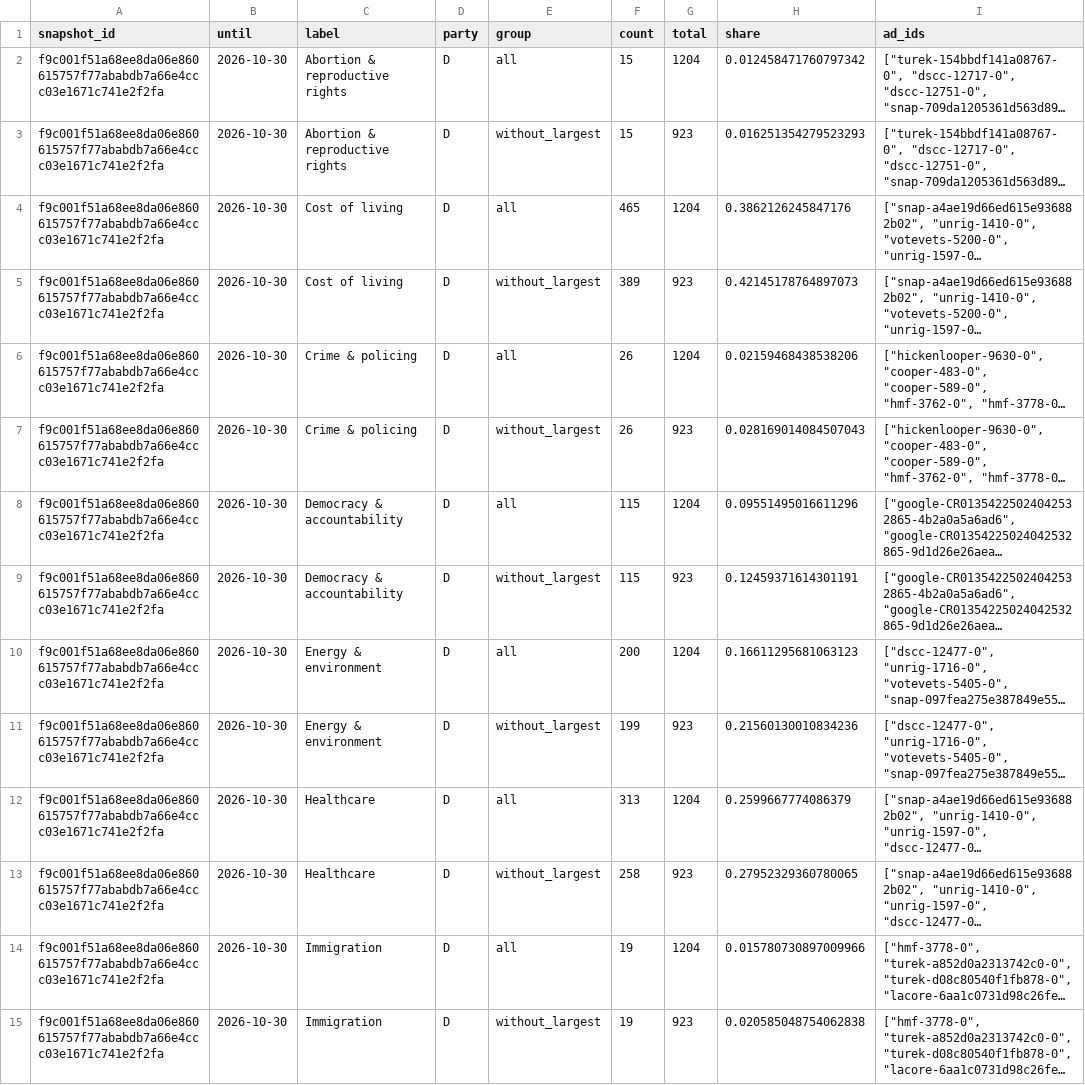
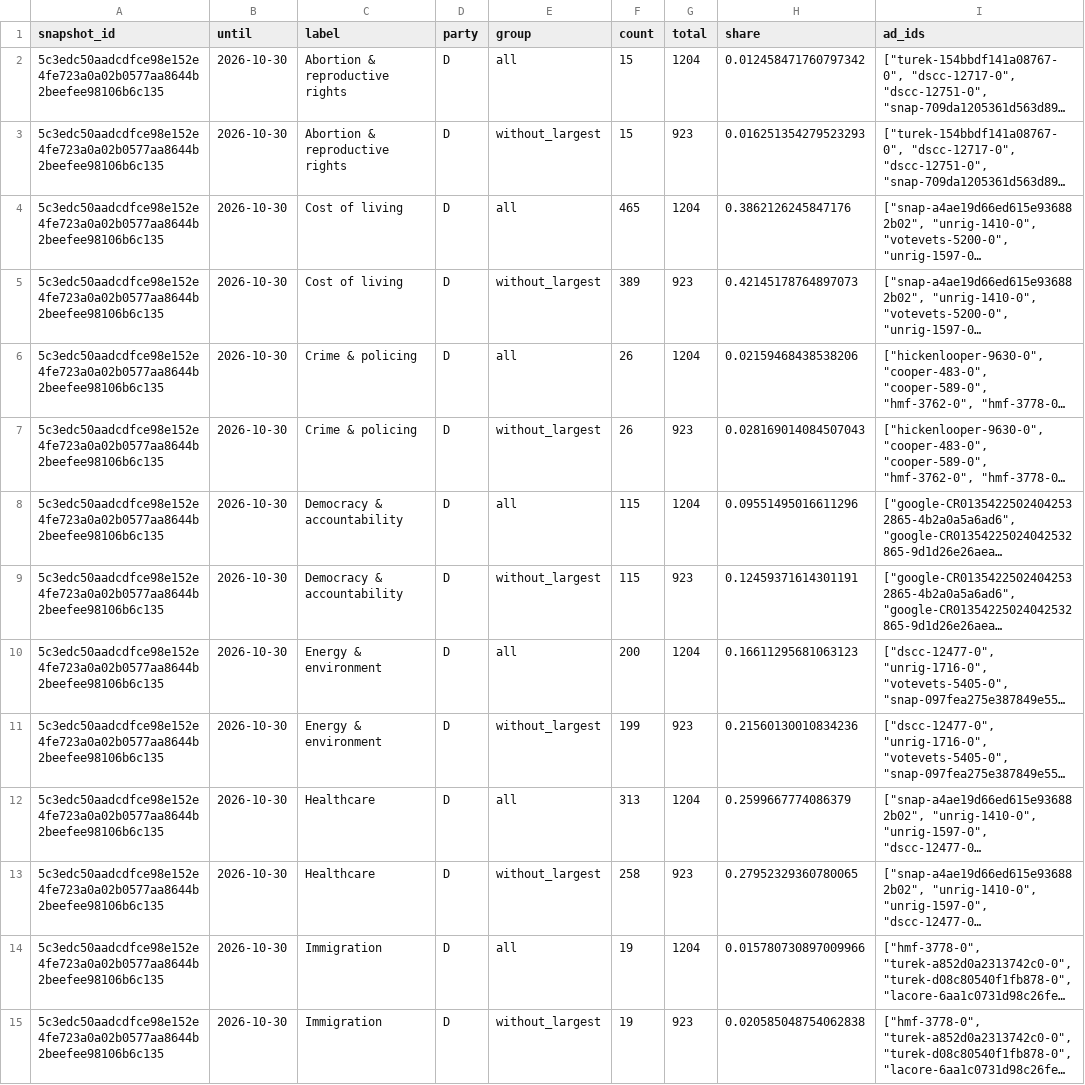
Before and after one commit to hanshanley/political-ads, a CSV file: outputs/figures/source-sensitivity.csv, drawn as a sheet; only a part is shown; long unchanged cells end in …; the diff covers the shown part only; the diff names each change by its address in the sheet, - before the commit and + after, or states it on an @@ line.

```diff
--- a/outputs/figures/source-sensitivity.csv
+++ b/outputs/figures/source-sensitivity.csv
-A2:A15 (snapshot_id): f9c001f51a68ee8da06e860615757f77ababdb7a66e4ccc03e1671c741e2f2fa
+A2:A15 (snapshot_id): 5c3edc50aadcdfce98e152e4fe723a0a02b0577aa8644b2beefee98106b6c135
```
Also changed, not shown: 90 edited cells elsewhere in this file, outputs/figures/ad-strategy.csv, outputs/figures/issue-language.csv, 37 other files.
